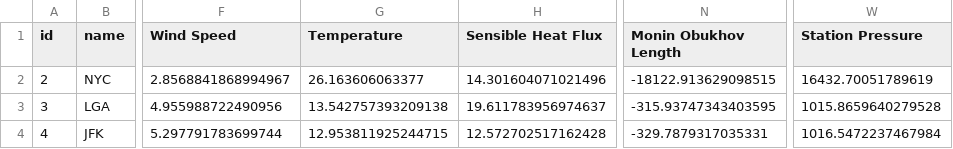
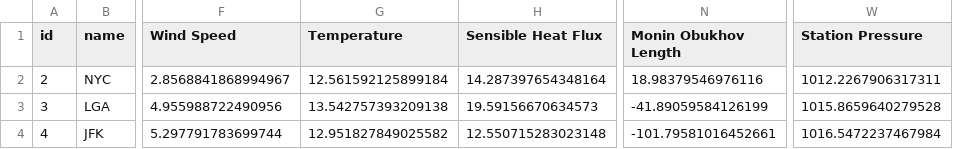
Before and after one commit to salilsdesai/ml_aq, a CSV file: data/met_data.csv, drawn as a sheet; only a part is shown, gaps mark what is left out; the diff names each change by its address in the sheet, - before the commit and + after, or states it on an @@ line.

Commit message:
fixed some placeholder values

```diff
--- a/data/met_data.csv
+++ b/data/met_data.csv
-G2 (Temperature): 26.163606063377
+G2 (Temperature): 12.561592125899184
-H2 (Sensible Heat Flux): 14.301604071021496
+H2 (Sensible Heat Flux): 14.287397654348164
-N2 (Monin Obukhov Length): -18122.913629098515
+N2 (Monin Obukhov Length): 18.98379546976116
-W2 (Station Pressure): 16432.70051789619
+W2 (Station Pressure): 1012.2267906317311
-H3 (Sensible Heat Flux): 19.611783956974637
+H3 (Sensible Heat Flux): 19.59156670634573
-N3 (Monin Obukhov Length): -315.93747343403595
+N3 (Monin Obukhov Length): -41.89059584126199
-G4 (Temperature): 12.953811925244715
+G4 (Temperature): 12.951827849025582
-H4 (Sensible Heat Flux): 12.572702517162428
+H4 (Sensible Heat Flux): 12.550715283023148
-N4 (Monin Obukhov Length): -329.7879317035331
+N4 (Monin Obukhov Length): -101.79581016452661
```
Also changed, not shown: 1 other file.
